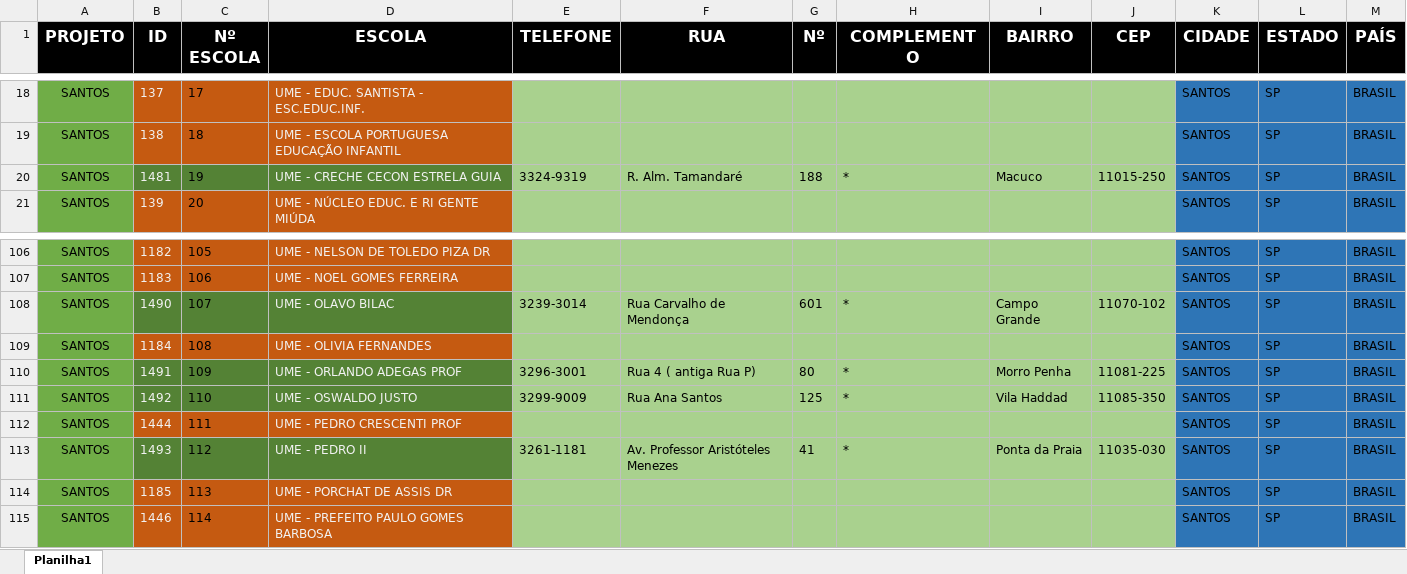
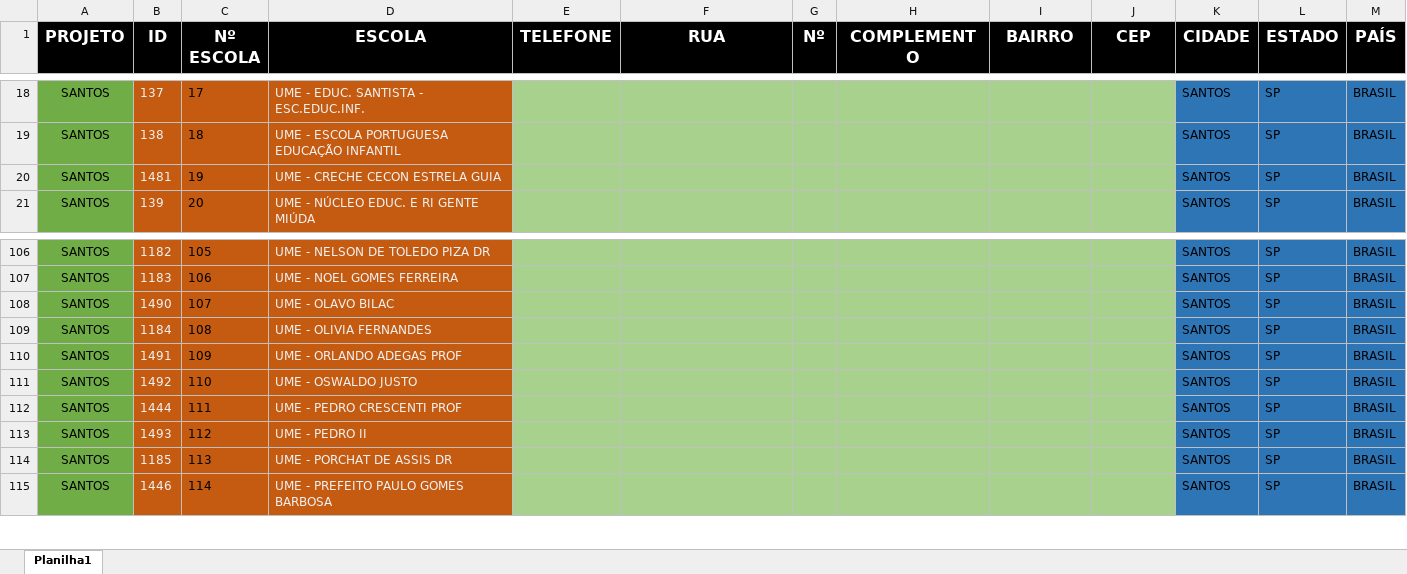
Before and after one commit to Alexandre1313/system_sys_back, an Excel workbook: core/utils/cadenderecoSANTOS.xlsx, sheet Planilha1, drawn as a sheet; only a part is shown, gaps mark what is left out; values as stored, in another font and other column widths than the file's, no borders; the diff covers the shown part only; the diff names each change by its address in the sheet, - before the commit and + after, or states it on an @@ line.

```diff
--- a/core/utils/cadenderecoSANTOS.xlsx (sheet Planilha1)
+++ b/core/utils/cadenderecoSANTOS.xlsx (sheet Planilha1)
-B20:D20 fill: #548235
+B20:D20 fill: #C55A11
-E20 (TELEFONE): 3324-9319
+E20 (TELEFONE): (empty)
-F20 (RUA): R. Alm. Tamandaré
+F20 (RUA): (empty)
-G20 (Nº): 188
+G20 (Nº): (empty)
-H20 (COMPLEMENTO): *
+H20 (COMPLEMENTO): (empty)
-I20 (BAIRRO): Macuco
+I20 (BAIRRO): (empty)
-J20 (CEP): 11015-250
+J20 (CEP): (empty)
-B108:D108 fill: #548235
+B108:D108 fill: #C55A11
-E108 (TELEFONE): 3239-3014
+E108 (TELEFONE): (empty)
-F108 (RUA): Rua Carvalho de Mendonça
+F108 (RUA): (empty)
-G108 (Nº): 601
+G108 (Nº): (empty)
-H108 (COMPLEMENTO): *
+H108 (COMPLEMENTO): (empty)
-I108 (BAIRRO): Campo Grande
+I108 (BAIRRO): (empty)
-J108 (CEP): 11070-102
+J108 (CEP): (empty)
-B110:D111 fill: #548235
+B110:D111 fill: #C55A11
-E110 (TELEFONE): 3296-3001
+E110 (TELEFONE): (empty)
-F110 (RUA): Rua 4 ( antiga Rua P)
+F110 (RUA): (empty)
-G110 (Nº): 80
+G110 (Nº): (empty)
-H110:H111 (COMPLEMENTO): *
+H110:H111 (COMPLEMENTO): (empty)
-I110 (BAIRRO): Morro Penha
+I110 (BAIRRO): (empty)
-J110 (CEP): 11081-225
+J110 (CEP): (empty)
-E111 (TELEFONE): 3299-9009
+E111 (TELEFONE): (empty)
-F111 (RUA): Rua Ana Santos
+F111 (RUA): (empty)
-G111 (Nº): 125
+G111 (Nº): (empty)
-I111 (BAIRRO): Vila Haddad
+I111 (BAIRRO): (empty)
-J111 (CEP): 11085-350
+J111 (CEP): (empty)
-B113:D113 fill: #548235
+B113:D113 fill: #C55A11
-E113 (TELEFONE): 3261-1181
+E113 (TELEFONE): (empty)
-F113 (RUA): Av. Professor Aristóteles Menezes
+F113 (RUA): (empty)
-G113 (Nº): 41
+G113 (Nº): (empty)
-H113 (COMPLEMENTO): *
+H113 (COMPLEMENTO): (empty)
-I113 (BAIRRO): Ponta da Praia
+I113 (BAIRRO): (empty)
-J113 (CEP): 11035-030
+J113 (CEP): (empty)
```
Also changed, not shown: 60 edited cells and cell formats elsewhere in this sheet.
